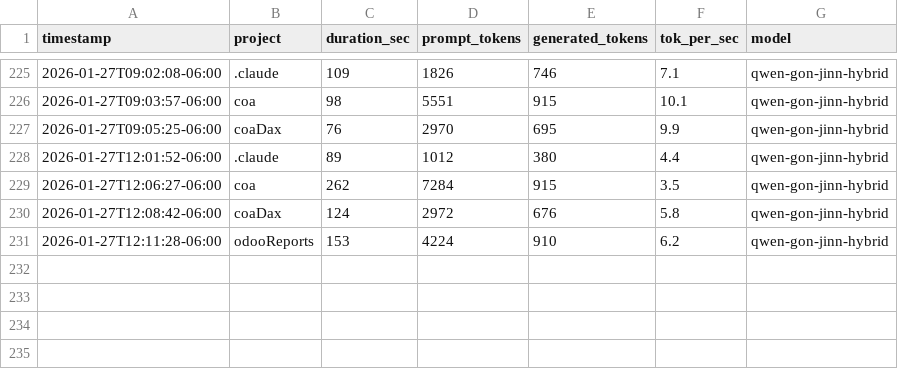
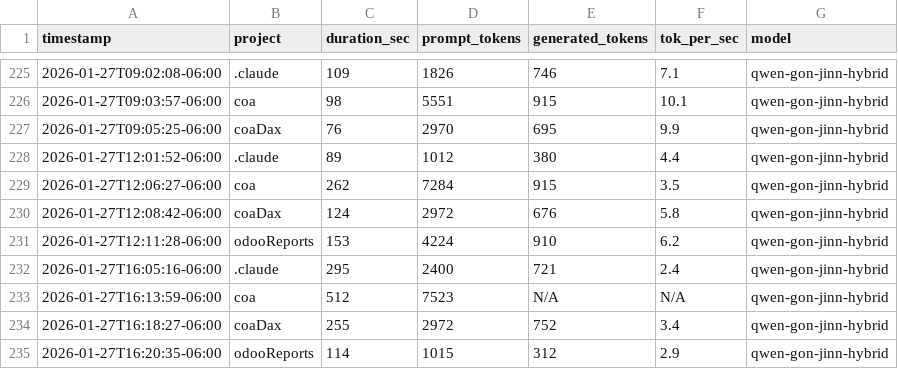
Before and after one commit to jaded423/claudeGlobal, a CSV file: logs/ollamaLog-metrics.csv, drawn as a sheet; only a part is shown, gaps mark what is left out; the diff names each change by its address in the sheet, - before the commit and + after, or states it on an @@ line.

```diff
--- a/logs/ollamaLog-metrics.csv
+++ b/logs/ollamaLog-metrics.csv
+row 232: 2026-01-27T16:05:16-06:00 | .claude | 295 | 2400 | 721 | 2.4 | qwen-gon-jinn-hybrid
+row 233: 2026-01-27T16:13:59-06:00 | coa | 512 | 7523 | N/A | N/A | qwen-gon-jinn-hybrid
+row 234: 2026-01-27T16:18:27-06:00 | coaDax | 255 | 2972 | 752 | 3.4 | qwen-gon-jinn-hybrid
+row 235: 2026-01-27T16:20:35-06:00 | odooReports | 114 | 1015 | 312 | 2.9 | qwen-gon-jinn-hybrid
```
Also changed, not shown: 3 other files.
